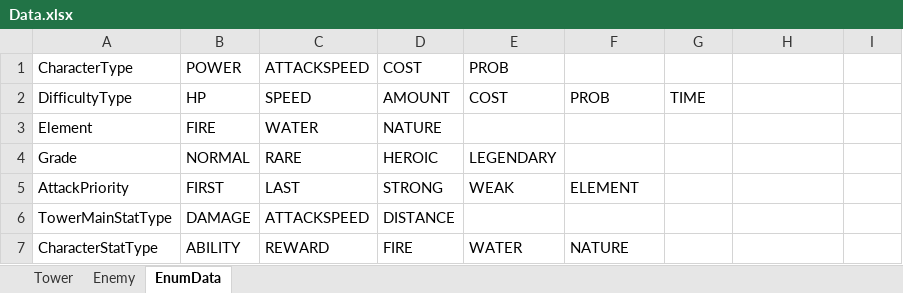
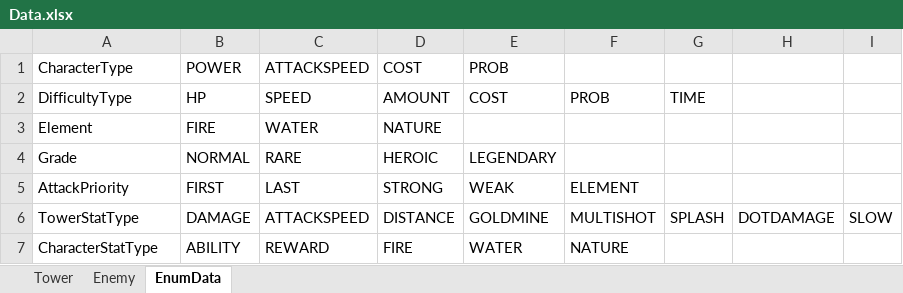
Before and after one commit to MaShuu-Studio/TETD, an Excel workbook: Utils/Excel To Json/bin/netcoreapp3.1/Data.xlsx, sheet EnumData, drawn as a sheet; values as stored, in another font and other column widths than the file's, no borders; removed rows and columns are numbered as before the commit, all else as after; the diff names each change by its address in the sheet, - before the commit and + after, or states it on an @@ line.

Commit message:
Show Tower Ability

```diff
--- a/Utils/Excel To Json/bin/netcoreapp3.1/Data.xlsx (sheet EnumData)
+++ b/Utils/Excel To Json/bin/netcoreapp3.1/Data.xlsx (sheet EnumData)
-row 6: TowerMainStatType | DAMAGE | ATTACKSPEED | DISTANCE
+row 6: TowerStatType | DAMAGE | ATTACKSPEED | DISTANCE | GOLDMINE | MULTISHOT | SPLASH | DOTDAMAGE | SLOW
```
Also changed, not shown: sheet Tower, 38 other files.
